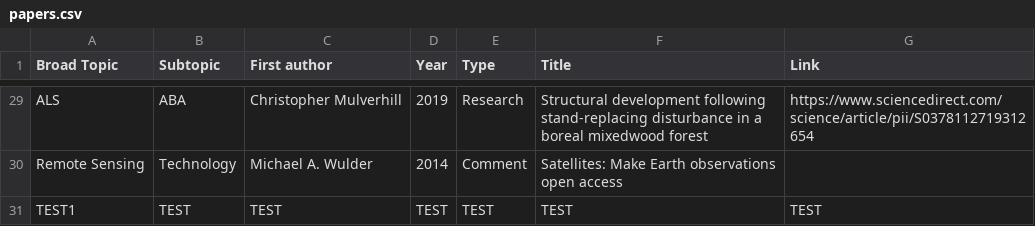
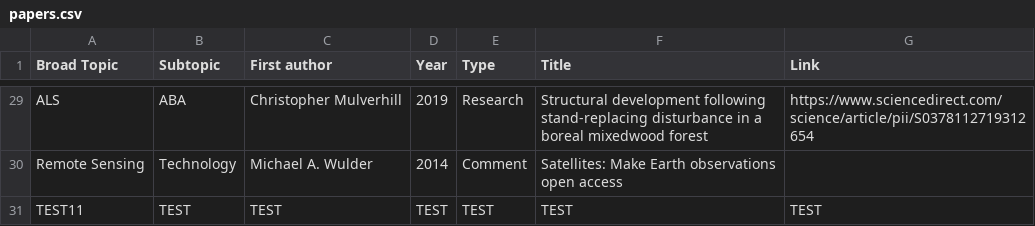
Before and after one commit to IRSS-UBC/irss_papers, a CSV file: papers.csv, drawn as a sheet; only a part is shown, gaps mark what is left out.

Commit message:
test2

```diff
--- a/papers.csv
+++ b/papers.csv
@@ -30,2 +30,2 @@ ALS,ABA,Christopher Mulverhill,2019,Research,Structural development following st
 Remote Sensing ,Technology,Michael A. Wulder,2014,Comment,Satellites: Make Earth observations open access,
-TEST1,TEST,TEST,TEST,TEST,TEST,TEST
+TEST11,TEST,TEST,TEST,TEST,TEST,TEST
```
Also changed, not shown: 1 other file.
